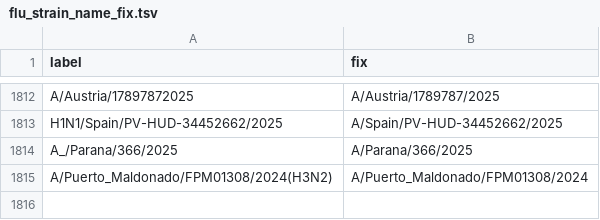
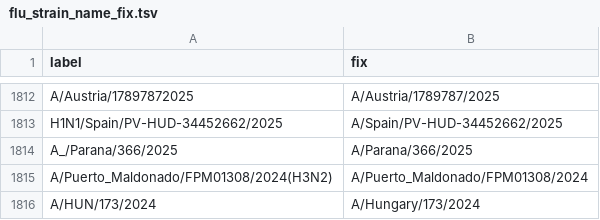
Before and after one commit to nextstrain/fauna, a TSV file: source-data/flu_strain_name_fix.tsv, drawn as a sheet; only a part is shown, gaps mark what is left out.

Commit message:
Updated geo_synonyms, flu_strain_name_fix and flu_fix_location_label

```diff
--- a/source-data/flu_strain_name_fix.tsv
+++ b/source-data/flu_strain_name_fix.tsv
@@ -1815 +1815,2 @@ A_/Parana/366/2025	A/Parana/366/2025
 A/Puerto_Maldonado/FPM01308/2024(H3N2)	A/Puerto_Maldonado/FPM01308/2024
+A/HUN/173/2024	A/Hungary/173/2024
```
Also changed, not shown: source-data/flu_fix_location_label.tsv, source-data/geo_synonyms.tsv.
